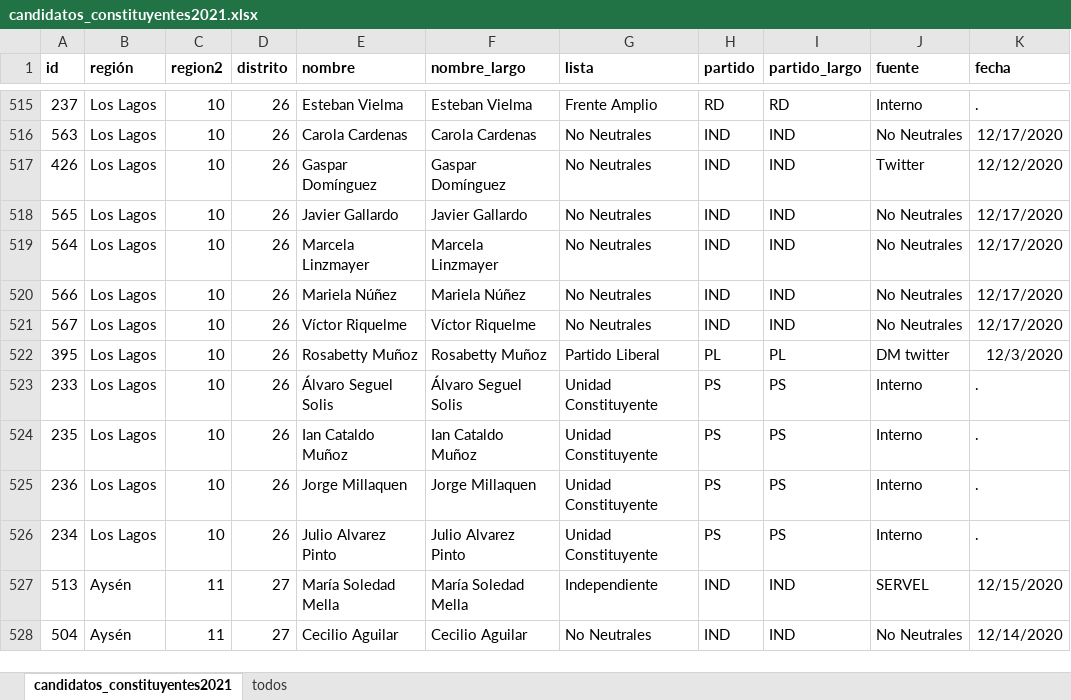
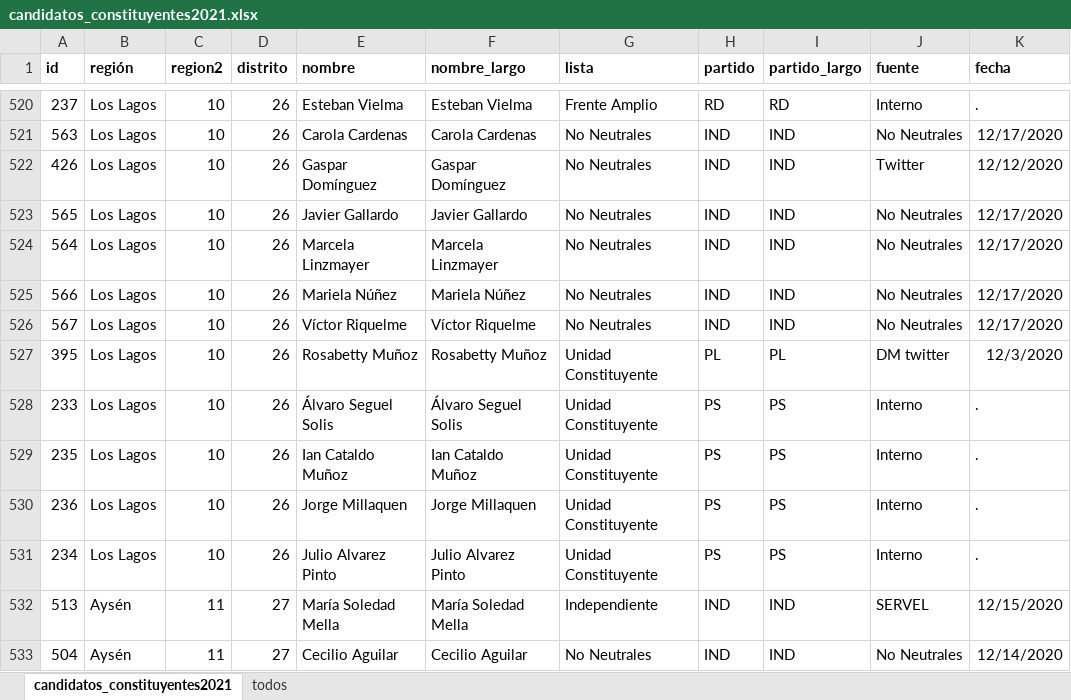
Before and after one commit to tresquintos/candidatos, an Excel workbook: constituyentes 2021/candidatos_constituyentes2021.xlsx, sheet candidatos_constituyentes2021, drawn as a sheet; only a part is shown, gaps mark what is left out; values as stored, in another font and other column widths than the file's, no borders; addresses are those after the commit; the diff covers the shown part only; the diff names each change by its address in the sheet, - before the commit and + after, or states it on an @@ line.

```diff
--- a/constituyentes 2021/candidatos_constituyentes2021.xlsx (sheet candidatos_constituyentes2021)
+++ b/constituyentes 2021/candidatos_constituyentes2021.xlsx (sheet candidatos_constituyentes2021)
-G527 (lista): Partido Liberal
+G527 (lista): Unidad Constituyente
```
Also changed, not shown: 11 added rows, 6 removed rows and 1 edited cell elsewhere in this sheet, presidentes 2021/pres2021.xlsx, 2 other files.
